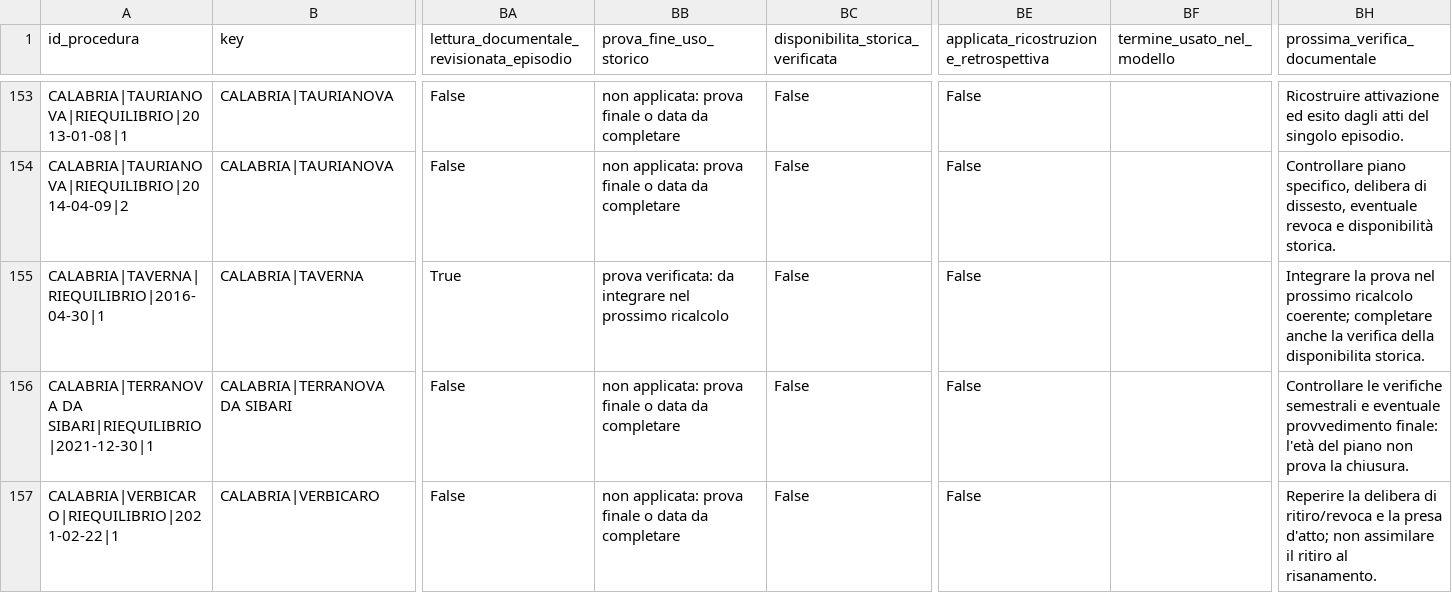
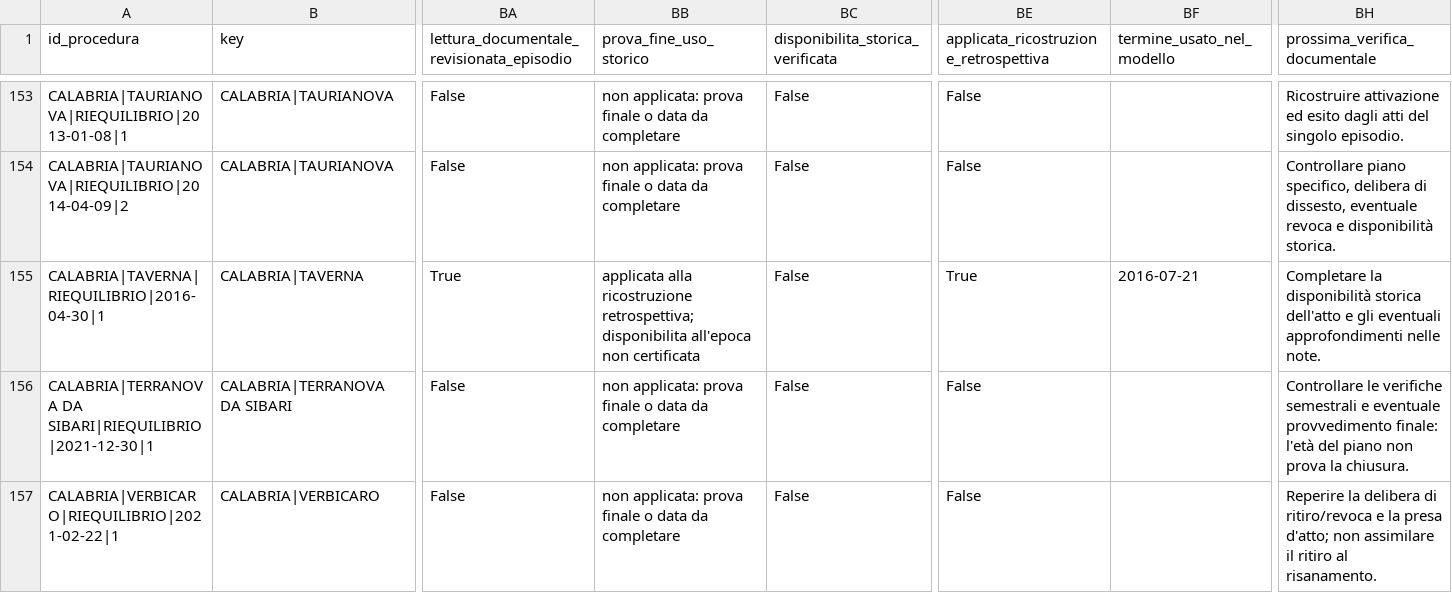
Before and after one commit to ricmazza2000/tesi, a CSV file: ricerca_riequilibri/registro_ricerca_completo.csv, drawn as a sheet; only a part is shown, gaps mark what is left out; the diff names each change by its address in the sheet, - before the commit and + after, or states it on an @@ line.

Commit message:
Pubblica il ricalcolo dopo il ritiro documentato di Taverna

```diff
--- a/ricerca_riequilibri/registro_ricerca_completo.csv
+++ b/ricerca_riequilibri/registro_ricerca_completo.csv
-BB155 (prova_fine_uso_storico): prova verificata: da integrare nel prossimo ricalcolo
+BB155 (prova_fine_uso_storico): applicata alla ricostruzione retrospettiva; disponibilita all'epoca non certificata
-BE155: False
+BE155: True
-BF155 (termine_usato_nel_modello): (empty)
+BF155 (termine_usato_nel_modello): 2016-07-21
-BH155 (prossima_verifica_documentale): Integrare la prova nel prossimo ricalcolo coerente; completare anche la verifica della disponibilita storica.
+BH155 (prossima_verifica_documentale): Completare la disponibilità storica dell'atto e gli eventuali approfondimenti nelle note.
```
Also changed, not shown: 27 other files.
